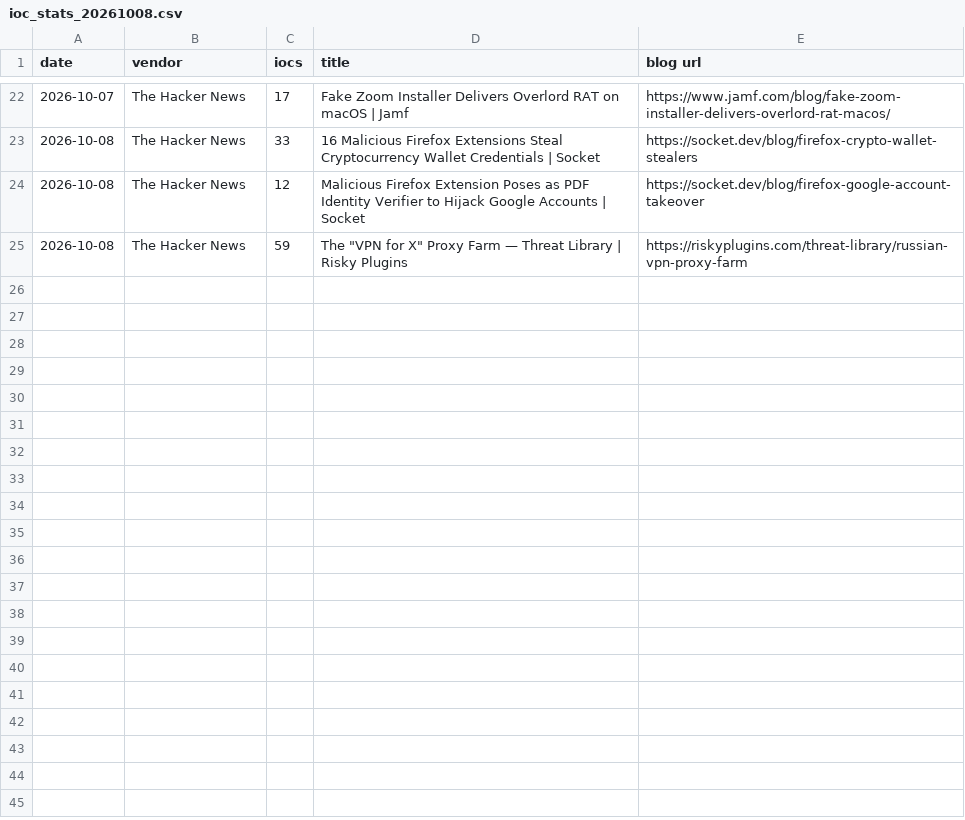
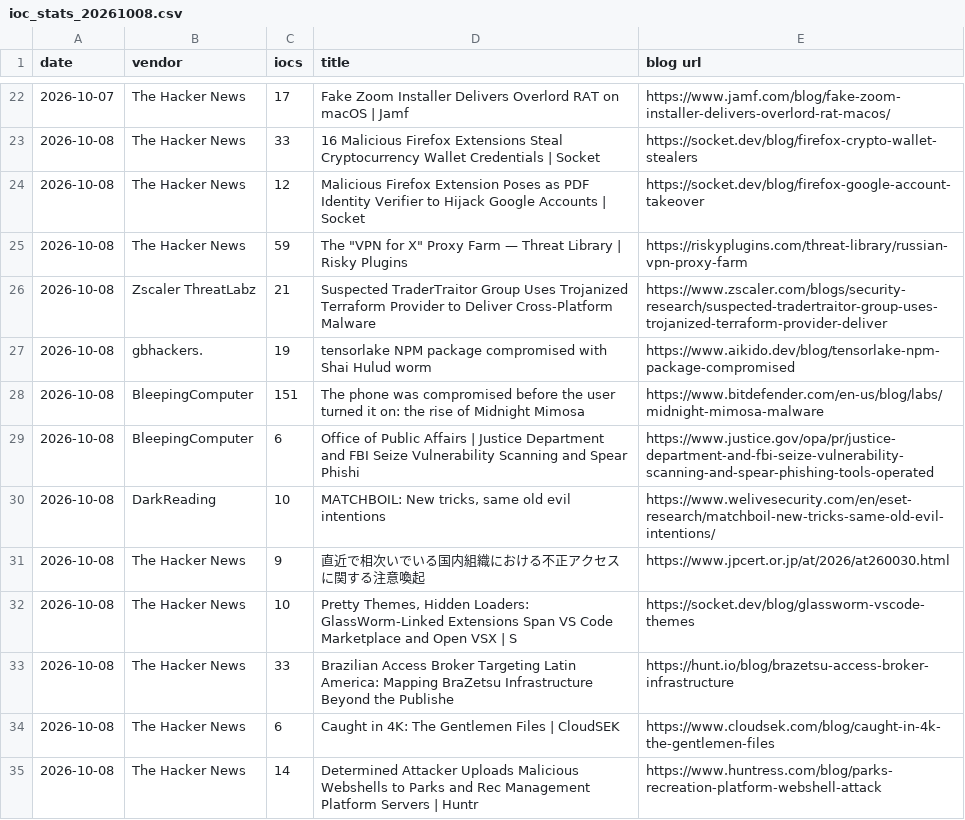
Before and after one commit to fukusuket/fukusuket.github.io, a CSV file: 2026/10/ioc_stats_20261008.csv, drawn as a sheet; only a part is shown, gaps mark what is left out.

```diff
--- a/2026/10/ioc_stats_20261008.csv
+++ b/2026/10/ioc_stats_20261008.csv
@@ -25 +25,11 @@ date,vendor,iocs,title,blog url
 2026-10-08,The Hacker News,59,"The ""VPN for X"" Proxy Farm — Threat Library | Risky Plugins",https://riskyplugins.com/threat-library/russian-vpn-proxy-farm
+2026-10-08,Zscaler ThreatLabz,21,Suspected TraderTraitor Group Uses Trojanized Terraform Provider to Deliver Cross-Platform Malware,https://www.zscaler.com/blogs/security-research/suspected-tradertraitor-group-uses-trojanized-terraform-provider-deliver
+2026-10-08,gbhackers.,19,tensorlake NPM package compromised with Shai Hulud worm,https://www.aikido.dev/blog/tensorlake-npm-package-compromised
+2026-10-08,BleepingComputer,151,The phone was compromised before the user turned it on: the rise of Midnight Mimosa,https://www.bitdefender.com/en-us/blog/labs/midnight-mimosa-malware
+2026-10-08,BleepingComputer,6,Office of Public Affairs |  Justice Department and FBI Seize Vulnerability Scanning and Spear Phishi,https://www.justice.gov/opa/pr/justice-department-and-fbi-seize-vulnerability-scanning-and-spear-phishing-tools-operated
+2026-10-08,DarkReading,10,"MATCHBOIL: New tricks, same old evil intentions",https://www.welivesecurity.com/en/eset-research/matchboil-new-tricks-same-old-evil-intentions/
+2026-10-08,The Hacker News,9,直近で相次いでいる国内組織における不正アクセスに関する注意喚起,https://www.jpcert.or.jp/at/2026/at260030.html
+2026-10-08,The Hacker News,10,"Pretty Themes, Hidden Loaders: GlassWorm-Linked Extensions Span VS Code Marketplace and Open VSX | S",https://socket.dev/blog/glassworm-vscode-themes
+2026-10-08,The Hacker News,33,Brazilian Access Broker Targeting Latin America: Mapping BraZetsu Infrastructure Beyond the Publishe,https://hunt.io/blog/brazetsu-access-broker-infrastructure
+2026-10-08,The Hacker News,6,Caught in 4K: The Gentlemen Files | CloudSEK,https://www.cloudsek.com/blog/caught-in-4k-the-gentlemen-files
+2026-10-08,The Hacker News,14,Determined Attacker Uploads Malicious Webshells to Parks and Rec Management Platform Servers | Huntr,https://www.huntress.com/blog/parks-recreation-platform-webshell-attack
```
Also changed, not shown: 1 other file.
